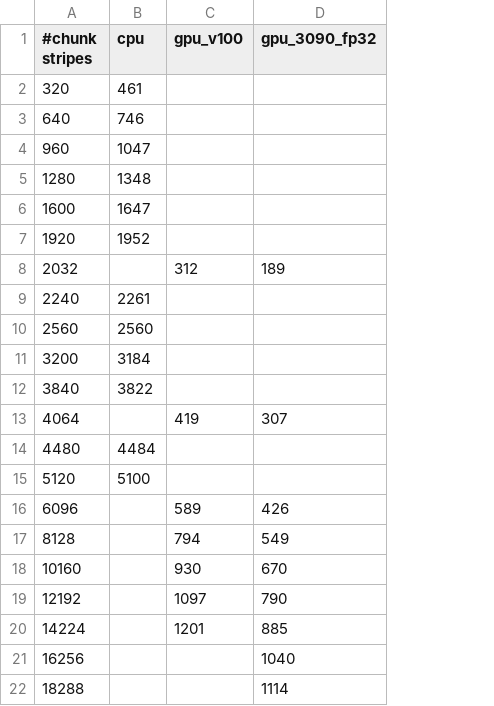
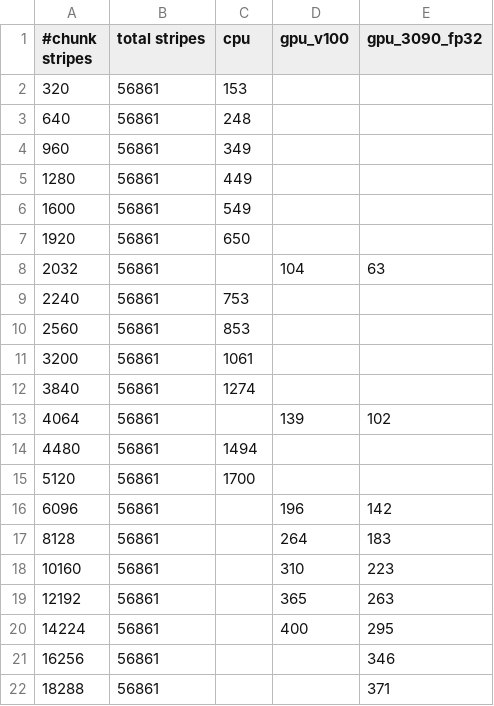
Before and after one commit to sfiligoi/unifrac, a CSV file: benchmarks/splitting_113k_uw.csv, drawn as a sheet; addresses are those after the commit; the diff names each change by its address in the sheet, - before the commit and + after, or states it on an @@ line.

```diff
--- a/benchmarks/splitting_113k_uw.csv
+++ b/benchmarks/splitting_113k_uw.csv
+column B (total stripes), rows 2-22: all 56861
-C2 (cpu): 461
+C2 (cpu): 153
-C3 (cpu): 746
+C3 (cpu): 248
-C4 (cpu): 1047
+C4 (cpu): 349
-C5 (cpu): 1348
+C5 (cpu): 449
-C6 (cpu): 1647
+C6 (cpu): 549
-C7 (cpu): 1952
+C7 (cpu): 650
-D8 (gpu_v100): 312
+D8 (gpu_v100): 104
-E8 (gpu_3090_fp32): 189
+E8 (gpu_3090_fp32): 63
-C9 (cpu): 2261
+C9 (cpu): 753
-C10 (cpu): 2560
+C10 (cpu): 853
-C11 (cpu): 3184
+C11 (cpu): 1061
-C12 (cpu): 3822
+C12 (cpu): 1274
-D13 (gpu_v100): 419
+D13 (gpu_v100): 139
-E13 (gpu_3090_fp32): 307
+E13 (gpu_3090_fp32): 102
-C14 (cpu): 4484
+C14 (cpu): 1494
-C15 (cpu): 5100
+C15 (cpu): 1700
-D16 (gpu_v100): 589
+D16 (gpu_v100): 196
-E16 (gpu_3090_fp32): 426
+E16 (gpu_3090_fp32): 142
-D17 (gpu_v100): 794
+D17 (gpu_v100): 264
-E17 (gpu_3090_fp32): 549
+E17 (gpu_3090_fp32): 183
-D18 (gpu_v100): 930
+D18 (gpu_v100): 310
-E18 (gpu_3090_fp32): 670
+E18 (gpu_3090_fp32): 223
-D19 (gpu_v100): 1097
+D19 (gpu_v100): 365
-E19 (gpu_3090_fp32): 790
+E19 (gpu_3090_fp32): 263
-D20 (gpu_v100): 1201
+D20 (gpu_v100): 400
-E20 (gpu_3090_fp32): 885
+E20 (gpu_3090_fp32): 295
-E21 (gpu_3090_fp32): 1040
+E21 (gpu_3090_fp32): 346
-E22 (gpu_3090_fp32): 1114
+E22 (gpu_3090_fp32): 371
```
Also changed, not shown: benchmarks/splitting_113k_wn.csv.
